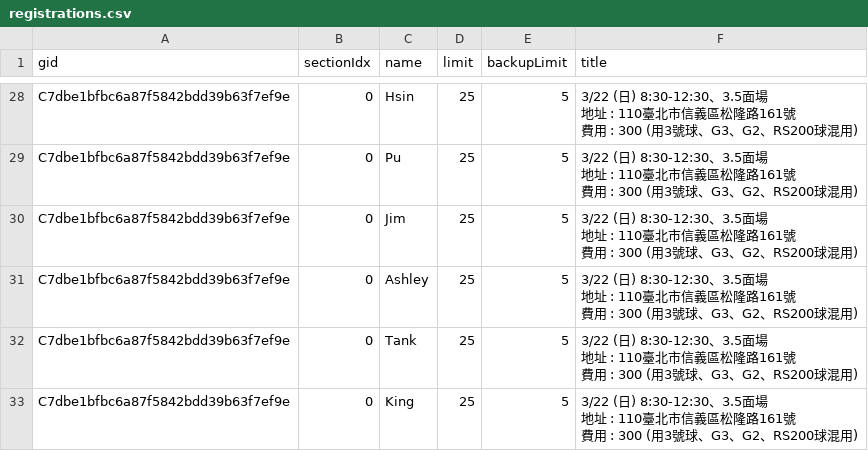
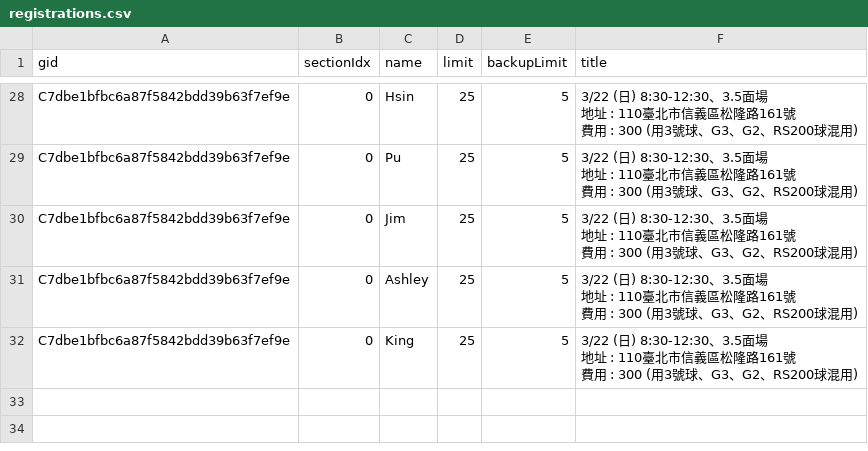
Before and after one commit to BSTony/TonysBadmintonGroup, a CSV file: data/registrations.csv, drawn as a sheet; only a part is shown, gaps mark what is left out.

Commit message:
Update current list snapshot: 3/22 (日) 8:30-12:30、3.5面場 地址 : 110臺北市信義區松隆路161號 費用 : 300 (用3號球、G3、G2、RS200球混用)

```diff
--- a/data/registrations.csv
+++ b/data/registrations.csv
@@ -82,5 +82,2 @@ C7dbe1bfbc6a87f5842bdd39b63f7ef9e,0,Ashley,25,5,"3/22 (日) 8:30-12:30、3.5面
 費用 : 300 (用3號球、G3、G2、RS200球混用)"
-C7dbe1bfbc6a87f5842bdd39b63f7ef9e,0,Tank,25,5,"3/22 (日) 8:30-12:30、3.5面場
-地址 : 110臺北市信義區松隆路161號
-費用 : 300 (用3號球、G3、G2、RS200球混用)"
 C7dbe1bfbc6a87f5842bdd39b63f7ef9e,0,King,25,5,"3/22 (日) 8:30-12:30、3.5面場
```
